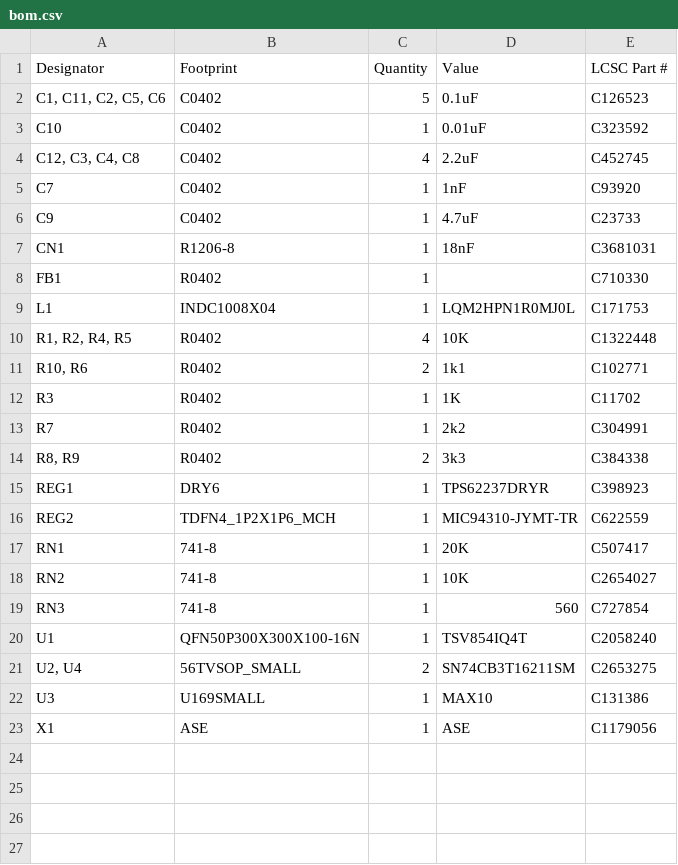
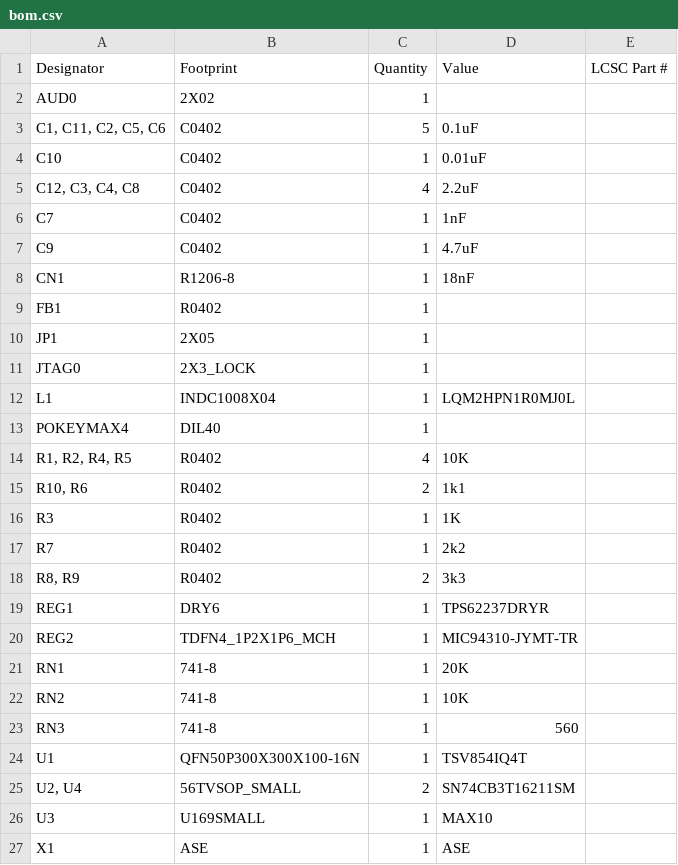
Before and after one commit to bleroy/pokeymax, a CSV file: PokeyMax4/production/bom.csv, drawn as a sheet.

```diff
--- a/PokeyMax4/production/bom.csv
+++ b/PokeyMax4/production/bom.csv
@@ -1,23 +1,27 @@
 Designator,Footprint,Quantity,Value,LCSC Part #
-"C1, C11, C2, C5, C6",C0402,5,0.1uF,C126523
-C10,C0402,1,0.01uF,C323592
-"C12, C3, C4, C8",C0402,4,2.2uF,C452745
-C7,C0402,1,1nF,C93920
-C9,C0402,1,4.7uF,C23733
-CN1,R1206-8,1,18nF,C3681031
-FB1,R0402,1,,C710330
-L1,INDC1008X04,1,LQM2HPN1R0MJ0L,C171753
-"R1, R2, R4, R5",R0402,4,10K,C1322448
-"R10, R6",R0402,2,1k1,C102771
-R3,R0402,1,1K,C11702
-R7,R0402,1,2k2,C304991
-"R8, R9",R0402,2,3k3,C384338
-REG1,DRY6,1,TPS62237DRYR,C398923
-REG2,TDFN4_1P2X1P6_MCH,1,MIC94310-JYMT-TR,C622559
-RN1,741-8,1,20K,C507417
-RN2,741-8,1,10K,C2654027
-RN3,741-8,1,560,C727854
-U1,QFN50P300X300X100-16N,1,TSV854IQ4T,C2058240
-"U2, U4",56TVSOP_SMALL,2,SN74CB3T16211SM,C2653275
-U3,U169SMALL,1,MAX10,C131386
-X1,ASE,1,ASE,C1179056
+AUD0,2X02,1,,
+"C1, C11, C2, C5, C6",C0402,5,0.1uF,
+C10,C0402,1,0.01uF,
+"C12, C3, C4, C8",C0402,4,2.2uF,
+C7,C0402,1,1nF,
+C9,C0402,1,4.7uF,
+CN1,R1206-8,1,18nF,
+FB1,R0402,1,,
+JP1,2X05,1,,
+JTAG0,2X3_LOCK,1,,
+L1,INDC1008X04,1,LQM2HPN1R0MJ0L,
+POKEYMAX4,DIL40,1,,
+"R1, R2, R4, R5",R0402,4,10K,
+"R10, R6",R0402,2,1k1,
+R3,R0402,1,1K,
+R7,R0402,1,2k2,
+"R8, R9",R0402,2,3k3,
+REG1,DRY6,1,TPS62237DRYR,
+REG2,TDFN4_1P2X1P6_MCH,1,MIC94310-JYMT-TR,
+RN1,741-8,1,20K,
+RN2,741-8,1,10K,
+RN3,741-8,1,560,
+U1,QFN50P300X300X100-16N,1,TSV854IQ4T,
+"U2, U4",56TVSOP_SMALL,2,SN74CB3T16211SM,
+U3,U169SMALL,1,MAX10,
+X1,ASE,1,ASE,
```
Also changed, not shown: PokeyMax4/production/positions.csv, 36 other files.
